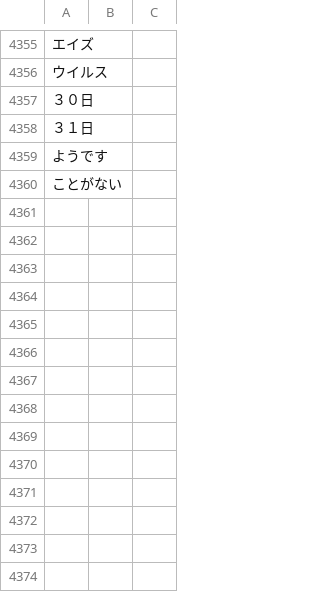
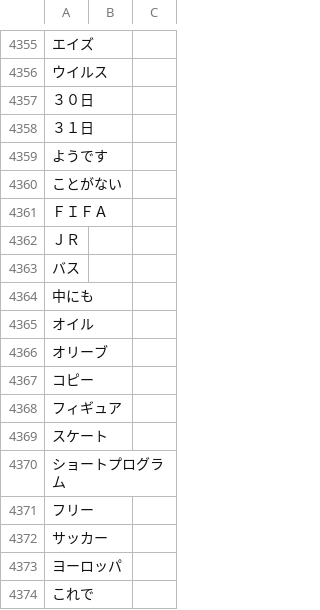
Before and after one commit to attilammagyar/jp-flashcards, a TSV file: skritter/yomikata_blacklist.tsv, drawn as a sheet; only a part is shown, gaps mark what is left out.

```diff
--- a/skritter/yomikata_blacklist.tsv
+++ b/skritter/yomikata_blacklist.tsv
@@ -4360 +4360,15 @@
 ことがない
+ＦＩＦＡ
+ＪＲ
+バス
+中にも
+オイル
+オリーブ
+コピー
+フィギュア
+スケート
+ショートプログラム
+フリー
+サッカー
+ヨーロッパ
+これで
```
Also changed, not shown: skritter/skritter.my_list.tsv.
